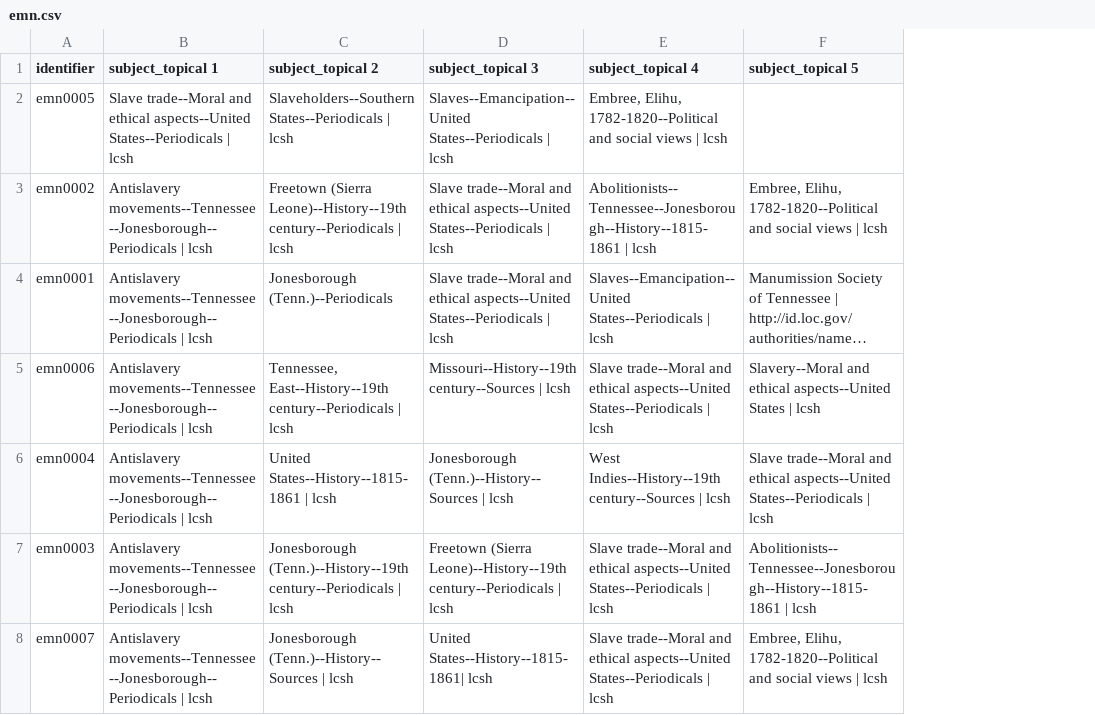
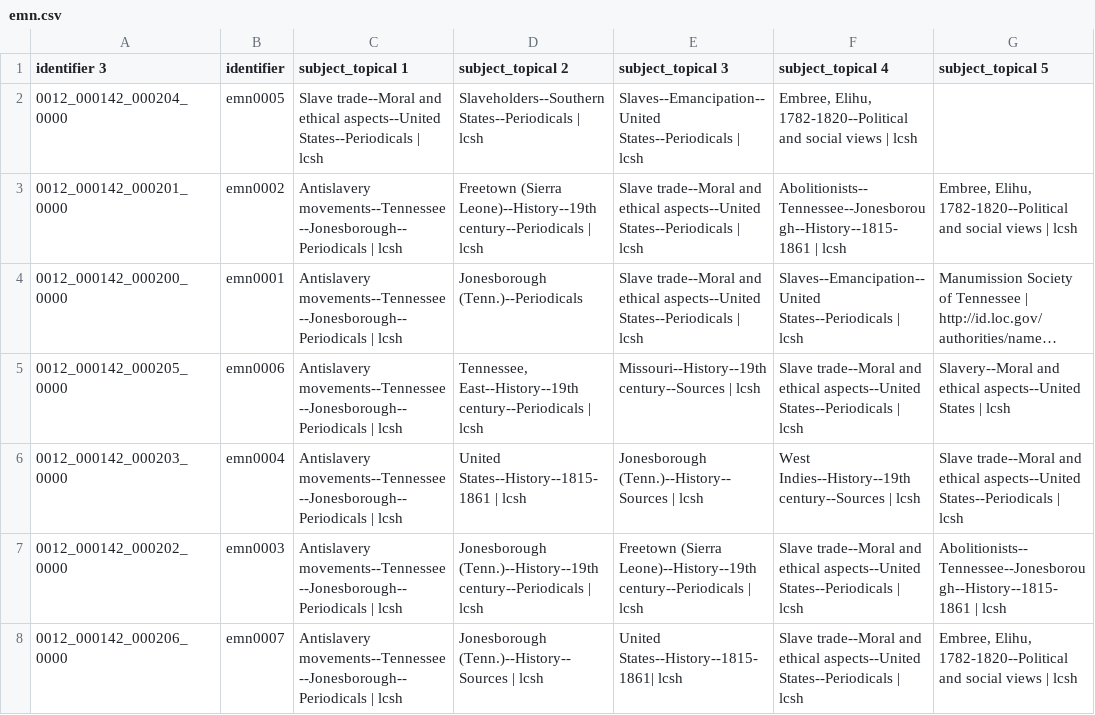
Before and after one commit to UTKcataloging/emn, a CSV file: cleaned_data/remediation_files/emn.csv, drawn as a sheet; only a part is shown; long unchanged cells end in …; the diff names each change by its address in the sheet, - before the commit and + after, or states it on an @@ line.

Commit message:
cleaned up identifier to match admindb, be filename

```diff
--- a/cleaned_data/remediation_files/emn.csv
+++ b/cleaned_data/remediation_files/emn.csv
+column A (identifier 3), rows 2-8: 0012_000142_000204_0000 | 0012_000142_000201_0000 | 0012_000142_000200_0000 | 0012_000142_000205_0000 | 0012_000142_000203_0000 | 0012_000142_000202_0000 | 0012_000142_000206_0000
```
Also changed, not shown: 1 other file.
